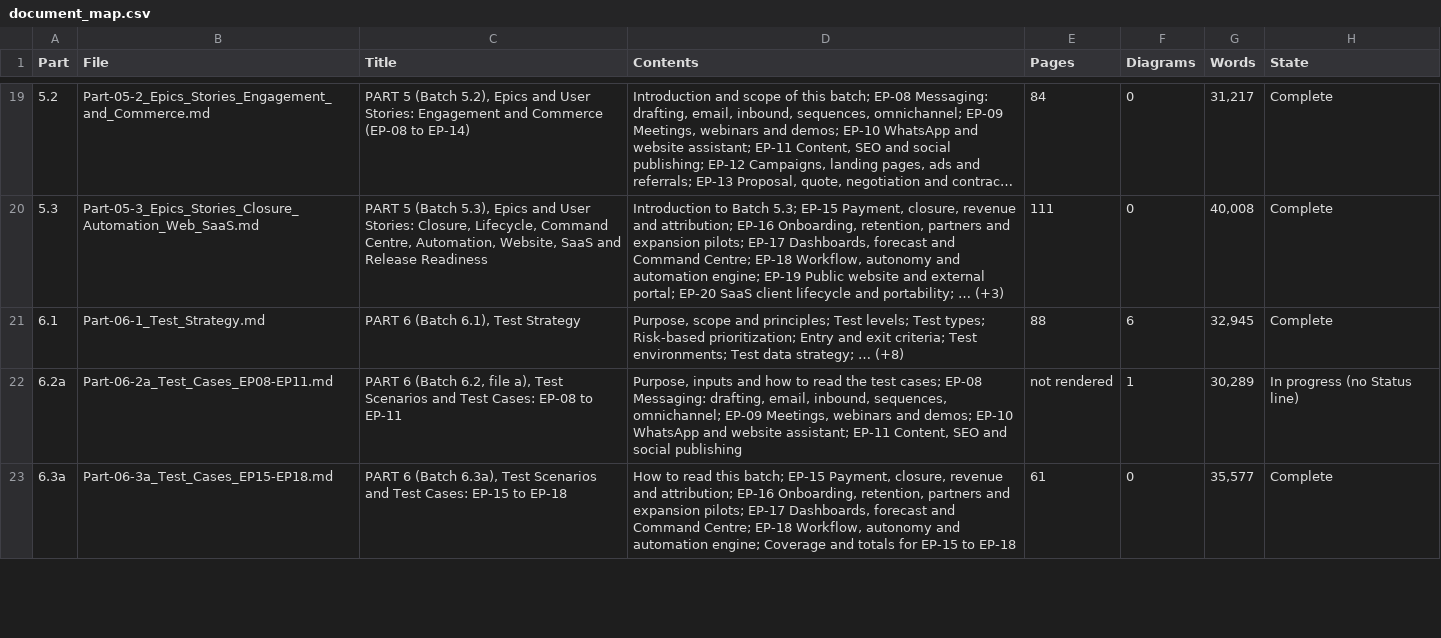
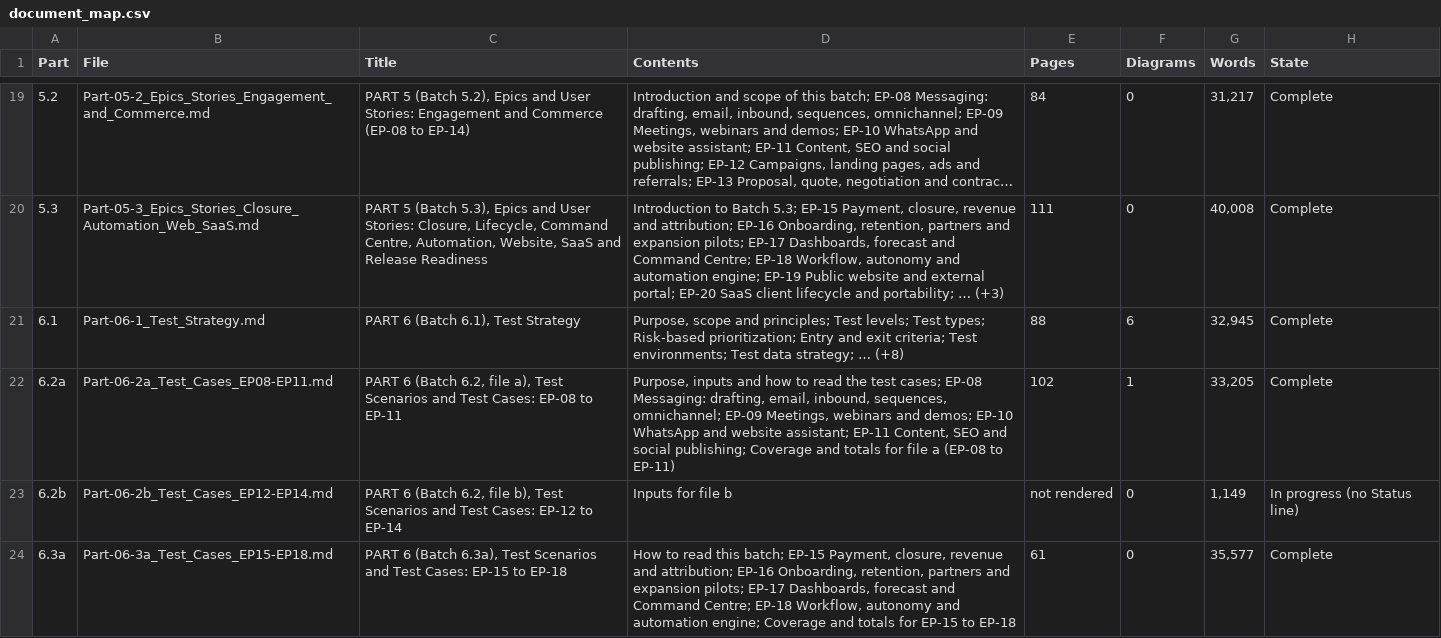
Before and after one commit to vishnukeerthi0428-ctrl/Allinonecalculator, a CSV file: blueprint/final/document_map.csv, drawn as a sheet; only a part is shown, gaps mark what is left out; long unchanged cells end in …; the diff covers the shown part only.

```diff
--- a/blueprint/final/document_map.csv
+++ b/blueprint/final/document_map.csv
@@ -21,3 +21,4 @@ Part,File,Title,Contents,Pages,Diagrams,Words,State
 6.1,Part-06-1_Test_Strategy.md,"PART 6 (Batch 6.1), Test Strategy","Purpose, scope and principles; Test levels; Test types; Risk-based prioritization; Entry and exit criteria; Test environments; Test data strategy; … (+8)",88,6,"32,945",Complete
-6.2a,Part-06-2a_Test_Cases_EP08-EP11.md,"PART 6 (Batch 6.2, file a), Test Scenarios and Test Cases: EP-08 to EP-11","Purpose, inputs and how to read the test cases; EP-08 Messaging: drafting, email, inbound, sequences, omnichannel; EP-09 Meetings, webinars and demos; EP-10 WhatsApp and website assistant; EP-11 Content, SEO and social publishing",not rendered,1,"30,289",In progress (no Status line)
+6.2a,Part-06-2a_Test_Cases_EP08-EP11.md,"PART 6 (Batch 6.2, file a), Test Scenarios and Test Cases: EP-08 to EP-11","Purpose, inputs and how to read the test cases; EP-08 Messaging: drafting, email, inbound, sequences, omnichannel; EP-09 Meetings, webinars and demos; EP-10 WhatsApp and website assistant; EP-11 Content, SEO and social publishing; Coverage and totals for file a (EP-08 to EP-11)",102,1,"33,205",Complete
+6.2b,Part-06-2b_Test_Cases_EP12-EP14.md,"PART 6 (Batch 6.2, file b), Test Scenarios and Test Cases: EP-12 to EP-14",Inputs for file b,not rendered,0,"1,149",In progress (no Status line)
 6.3a,Part-06-3a_Test_Cases_EP15-EP18.md,"PART 6 (Batch 6.3a), Test Scenarios and Test Cases: EP-15 to EP-18","How to read this batch; EP-15 Payment, closure, revenue and attribution; EP-16 Onboarding, retention, partners and expansion pilots; EP-17 Dashboards, forecast and Command Centre; EP-18 Workflow, autonomy and automation engine; Coverage and totals for EP-15 to EP-18",61,0,"35,577",Complete
```
Also changed, not shown: 3 added rows elsewhere in this file, blueprint/final/duplicate_ids.csv, blueprint/final/id_registry.csv, 19 other files.
